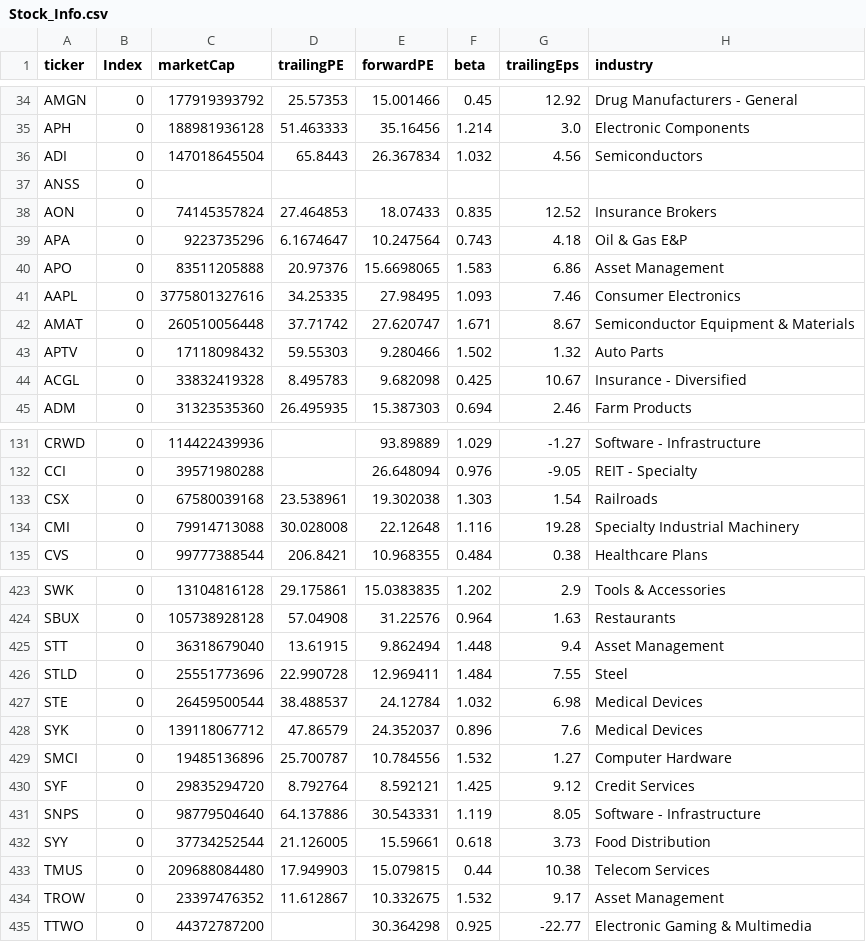
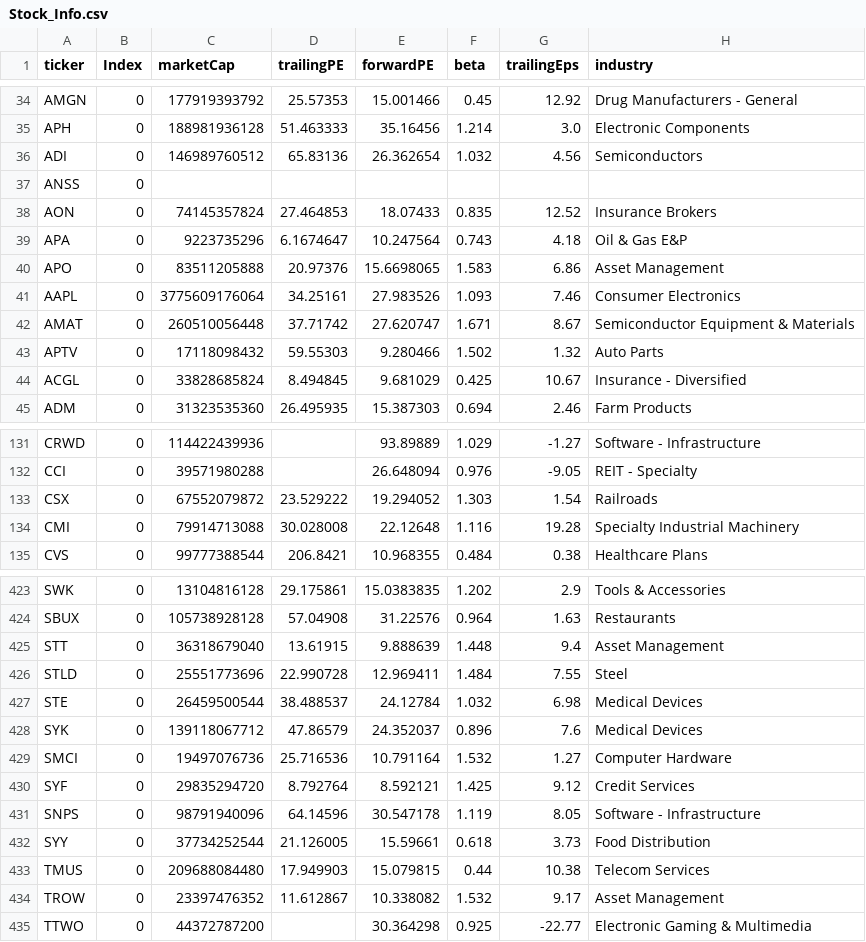
Before and after one commit to fcesterbics/Data_Stock, a CSV file: Stock_Info.csv, drawn as a sheet; only a part is shown, gaps mark what is left out; the diff covers the shown part only; the diff names each change by its address in the sheet, - before the commit and + after, or states it on an @@ line.

```diff
--- a/Stock_Info.csv
+++ b/Stock_Info.csv
-C36 (marketCap): 147018645504
+C36 (marketCap): 146989760512
-D36 (trailingPE): 65.8443
+D36 (trailingPE): 65.83136
-E36 (forwardPE): 26.367834
+E36 (forwardPE): 26.362654
-C41 (marketCap): 3775801327616
+C41 (marketCap): 3775609176064
-D41 (trailingPE): 34.25335
+D41 (trailingPE): 34.25161
-E41 (forwardPE): 27.98495
+E41 (forwardPE): 27.983526
-C44 (marketCap): 33832419328
+C44 (marketCap): 33828685824
-D44 (trailingPE): 8.495783
+D44 (trailingPE): 8.494845
-E44 (forwardPE): 9.682098
+E44 (forwardPE): 9.681029
-C133 (marketCap): 67580039168
+C133 (marketCap): 67552079872
-D133 (trailingPE): 23.538961
+D133 (trailingPE): 23.529222
-E133 (forwardPE): 19.302038
+E133 (forwardPE): 19.294052
-E425 (forwardPE): 9.862494
+E425 (forwardPE): 9.888639
-C429 (marketCap): 19485136896
+C429 (marketCap): 19497076736
-D429 (trailingPE): 25.700787
+D429 (trailingPE): 25.716536
-E429 (forwardPE): 10.784556
+E429 (forwardPE): 10.791164
-C431 (marketCap): 98779504640
+C431 (marketCap): 98791940096
-D431 (trailingPE): 64.137886
+D431 (trailingPE): 64.14596
-E431 (forwardPE): 30.543331
+E431 (forwardPE): 30.547178
-E434 (forwardPE): 10.332675
+E434 (forwardPE): 10.338082
```
Also changed, not shown: 92 edited cells elsewhere in this file.
